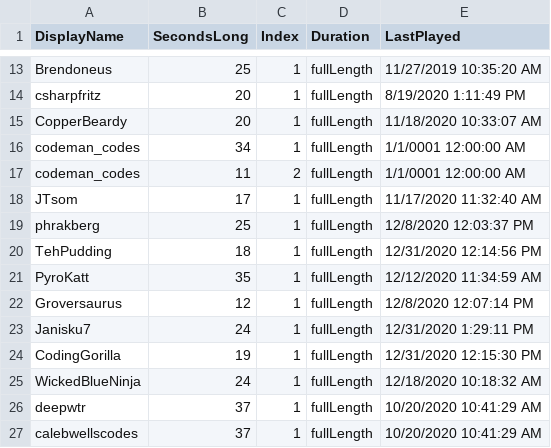
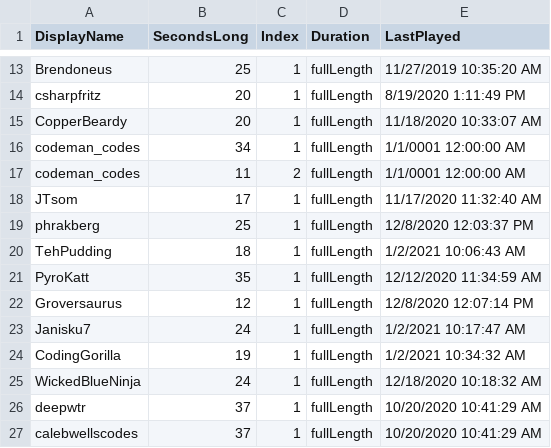
Before and after one commit to MillerMark/MrAnnouncerBot, a CSV file: MrAnnouncerBot/Data/Mr. Announcer Guy - Fanfare.csv, drawn as a sheet; only a part is shown, gaps mark what is left out.

```diff
--- a/MrAnnouncerBot/Data/Mr. Announcer Guy - Fanfare.csv
+++ b/MrAnnouncerBot/Data/Mr. Announcer Guy - Fanfare.csv
@@ -19,7 +19,7 @@ JTsom,17,1,fullLength,11/17/2020 11:32:40 AM
 phrakberg,25,1,fullLength,12/8/2020 12:03:37 PM
-TehPudding,18,1,fullLength,12/31/2020 12:14:56 PM
+TehPudding,18,1,fullLength,1/2/2021 10:06:43 AM
 PyroKatt,35,1,fullLength,12/12/2020 11:34:59 AM
 Groversaurus,12,1,fullLength,12/8/2020 12:07:14 PM
-Janisku7,24,1,fullLength,12/31/2020 1:29:11 PM
-CodingGorilla,19,1,fullLength,12/31/2020 12:15:30 PM
+Janisku7,24,1,fullLength,1/2/2021 10:17:47 AM
+CodingGorilla,19,1,fullLength,1/2/2021 10:34:32 AM
 WickedBlueNinja,24,1,fullLength,12/18/2020 10:18:32 AM
```
Also changed, not shown: 11 other files.
